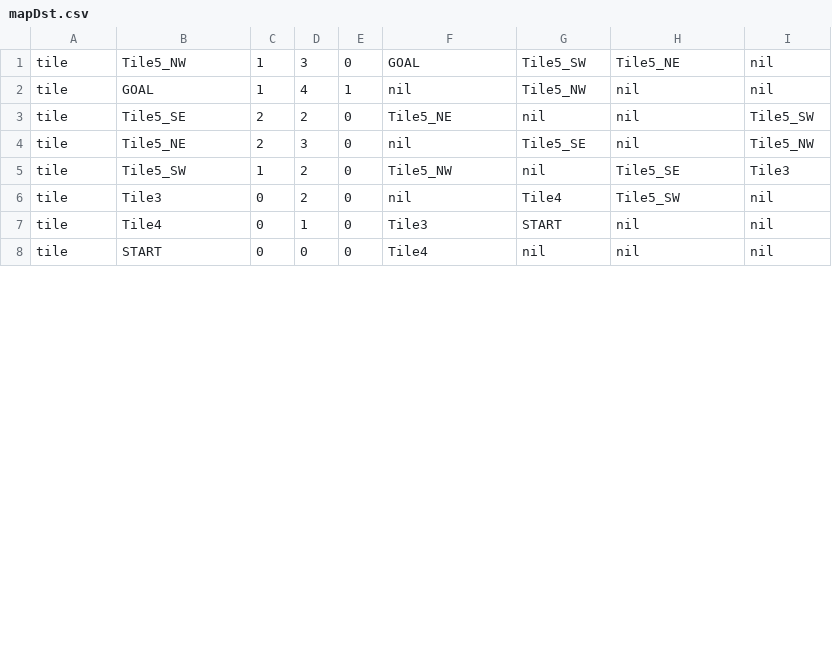
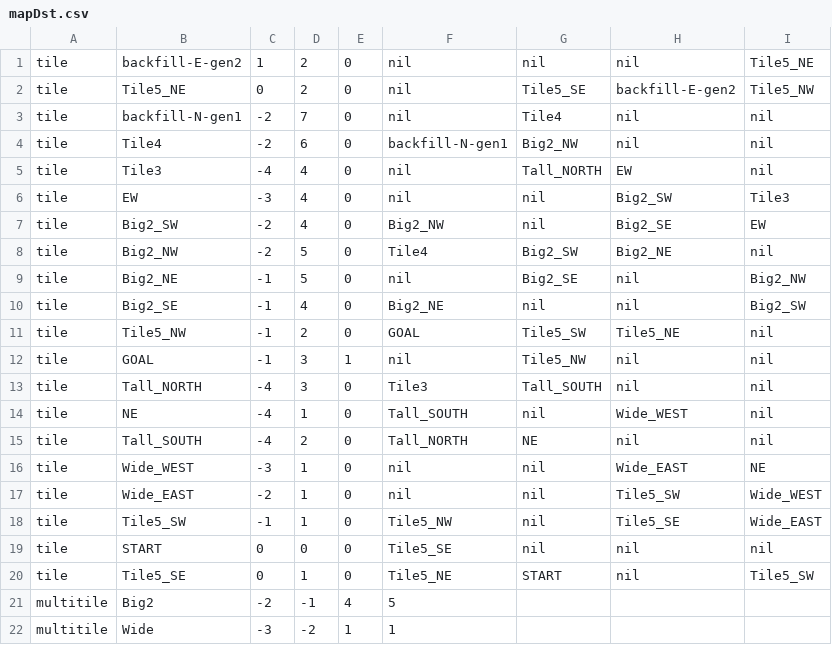
Before and after one commit to tbirdso/Project_Corridor, a CSV file: Project_Corridor/Assets/MapGen/mapDst.csv, drawn as a sheet; only a part is shown; the diff covers the shown part only.

Commit message:
Backfill and Big
- Added instantiations for 'backfill' tiles generated during testing to fill gaps
- Added support for placing tiles larger than 1x1

```diff
--- a/Project_Corridor/Assets/MapGen/mapDst.csv
+++ b/Project_Corridor/Assets/MapGen/mapDst.csv
@@ -1,8 +1,22 @@
-tile,Tile5_NW,1,3,0,GOAL,Tile5_SW,Tile5_NE,nil
-tile,GOAL,1,4,1,nil,Tile5_NW,nil,nil
-tile,Tile5_SE,2,2,0,Tile5_NE,nil,nil,Tile5_SW
-tile,Tile5_NE,2,3,0,nil,Tile5_SE,nil,Tile5_NW
-tile,Tile5_SW,1,2,0,Tile5_NW,nil,Tile5_SE,Tile3
-tile,Tile3,0,2,0,nil,Tile4,Tile5_SW,nil
-tile,Tile4,0,1,0,Tile3,START,nil,nil
-tile,START,0,0,0,Tile4,nil,nil,nil
+tile,backfill-E-gen2,1,2,0,nil,nil,nil,Tile5_NE
+tile,Tile5_NE,0,2,0,nil,Tile5_SE,backfill-E-gen2,Tile5_NW
+tile,backfill-N-gen1,-2,7,0,nil,Tile4,nil,nil
+tile,Tile4,-2,6,0,backfill-N-gen1,Big2_NW,nil,nil
+tile,Tile3,-4,4,0,nil,Tall_NORTH,EW,nil
+tile,EW,-3,4,0,nil,nil,Big2_SW,Tile3
+tile,Big2_SW,-2,4,0,Big2_NW,nil,Big2_SE,EW
+tile,Big2_NW,-2,5,0,Tile4,Big2_SW,Big2_NE,nil
+tile,Big2_NE,-1,5,0,nil,Big2_SE,nil,Big2_NW
+tile,Big2_SE,-1,4,0,Big2_NE,nil,nil,Big2_SW
+tile,Tile5_NW,-1,2,0,GOAL,Tile5_SW,Tile5_NE,nil
+tile,GOAL,-1,3,1,nil,Tile5_NW,nil,nil
+tile,Tall_NORTH,-4,3,0,Tile3,Tall_SOUTH,nil,nil
+tile,NE,-4,1,0,Tall_SOUTH,nil,Wide_WEST,nil
+tile,Tall_SOUTH,-4,2,0,Tall_NORTH,NE,nil,nil
+tile,Wide_WEST,-3,1,0,nil,nil,Wide_EAST,NE
+tile,Wide_EAST,-2,1,0,nil,nil,Tile5_SW,Wide_WEST
+tile,Tile5_SW,-1,1,0,Tile5_NW,nil,Tile5_SE,Wide_EAST
+tile,START,0,0,0,Tile5_SE,nil,nil,nil
+tile,Tile5_SE,0,1,0,Tile5_NE,START,nil,Tile5_SW
+multitile,Big2,-2,-1,4,5
+multitile,Wide,-3,-2,1,1
```
Also changed, not shown: 1 added row and 4 edited cells elsewhere in this file, 34 other files.
